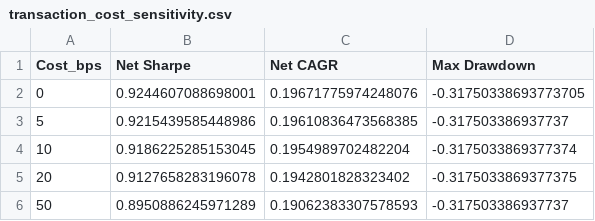
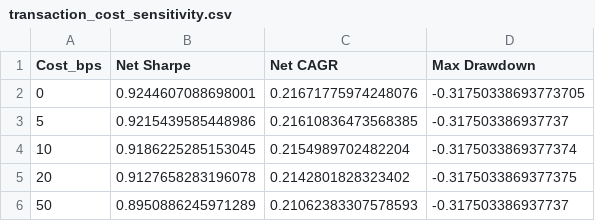
Before and after one commit to atishayj2202/Intelligent-Computing-Portfolio-Optimization, a CSV file: results/transaction_cost_sensitivity.csv, drawn as a sheet.

```diff
--- a/results/transaction_cost_sensitivity.csv
+++ b/results/transaction_cost_sensitivity.csv
@@ -1,6 +1,6 @@
 Cost_bps,Net Sharpe,Net CAGR,Max Drawdown
-0,0.9244607088698001,0.19671775974248076,-0.31750338693773705
-5,0.9215439585448986,0.19610836473568385,-0.317503386937737
-10,0.9186225285153045,0.1954989702482204,-0.3175033869377374
-20,0.9127658283196078,0.1942801828323402,-0.3175033869377375
-50,0.8950886245971289,0.19062383307578593,-0.317503386937737
+0,0.9244607088698001,0.21671775974248076,-0.31750338693773705
+5,0.9215439585448986,0.21610836473568385,-0.317503386937737
+10,0.9186225285153045,0.2154989702482204,-0.3175033869377374
+20,0.9127658283196078,0.2142801828323402,-0.3175033869377375
+50,0.8950886245971289,0.21062383307578593,-0.317503386937737
```
Also changed, not shown: results/ablation_study_results.csv, results/aum_capacity_curve.csv, 8 other files.
